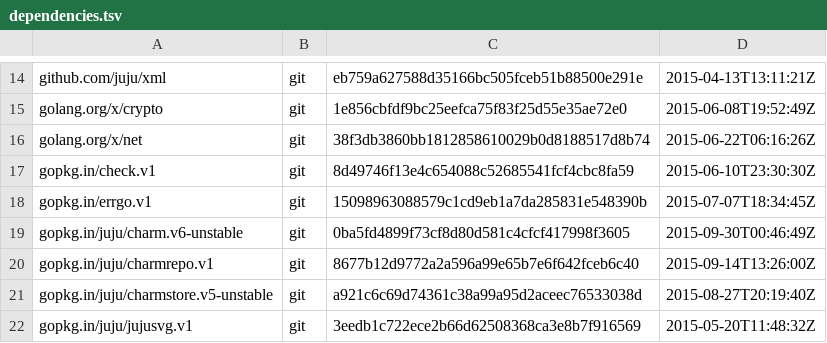
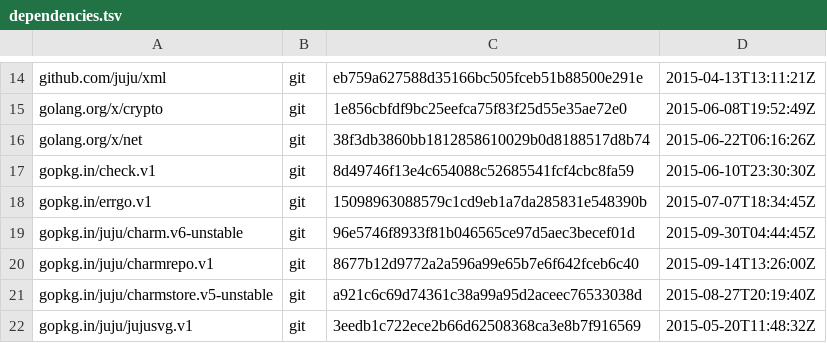
Before and after one commit to juju/charmrepo, a TSV file: dependencies.tsv, drawn as a sheet; only a part is shown, gaps mark what is left out.

```diff
--- a/dependencies.tsv
+++ b/dependencies.tsv
@@ -18,3 +18,3 @@ gopkg.in/check.v1	git	8d49746f13e4c654088c52685541fcf4cbc8fa59	2015-06-10T23:30:
 gopkg.in/errgo.v1	git	15098963088579c1cd9eb1a7da285831e548390b	2015-07-07T18:34:45Z
-gopkg.in/juju/charm.v6-unstable	git	0ba5fd4899f73cf8d80d581c4cfcf417998f3605	2015-09-30T00:46:49Z
+gopkg.in/juju/charm.v6-unstable	git	96e5746f8933f81b046565ce97d5aec3becef01d	2015-09-30T04:44:45Z
 gopkg.in/juju/charmrepo.v1	git	8677b12d9772a2a596a99e65b7e6f642fceb6c40	2015-09-14T13:26:00Z
```
Also changed, not shown: 2 other files.
